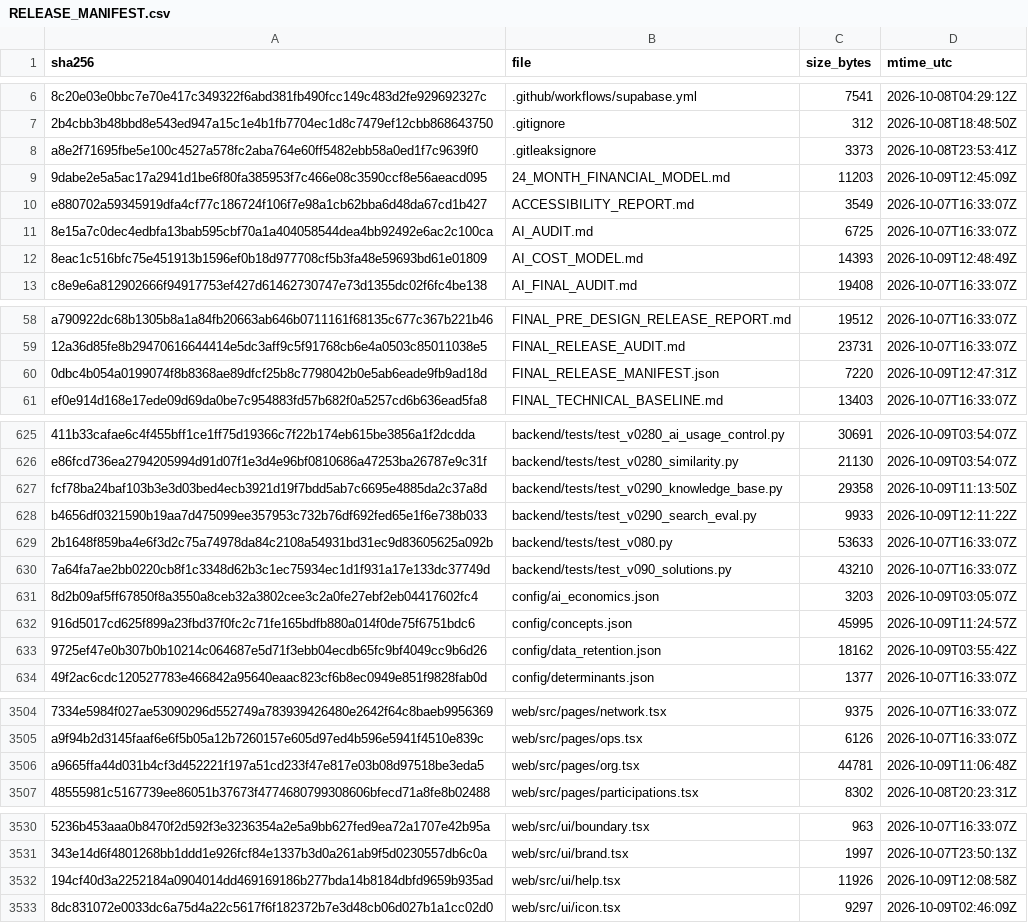
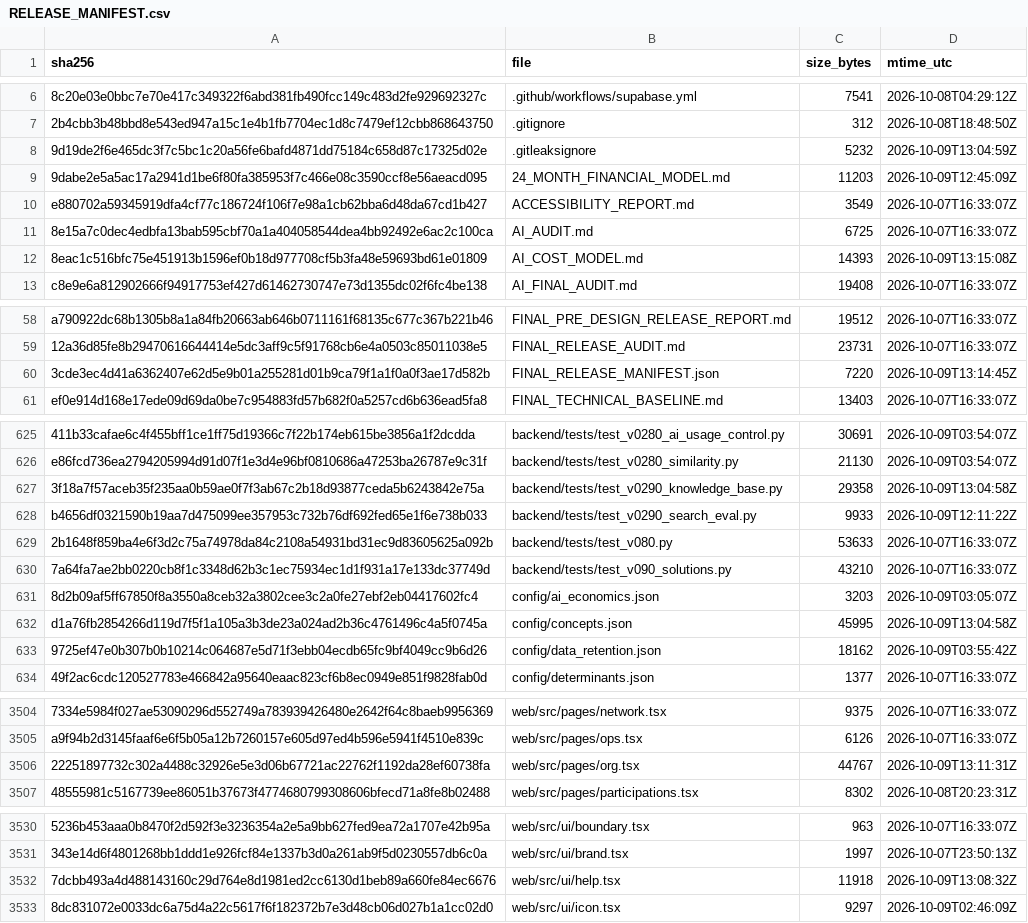
Before and after one commit to jciebres-eng/impactohubsocial, a CSV file: RELEASE_MANIFEST.csv, drawn as a sheet; only a part is shown, gaps mark what is left out; removed rows and columns are numbered as before the commit, all else as after; the diff covers the shown part only; the diff names each change by its address in the sheet, - before the commit and + after, or states it on an @@ line.

```diff
--- a/RELEASE_MANIFEST.csv
+++ b/RELEASE_MANIFEST.csv
-row 8: a8e2f71695fbe5e100c4527a578fc2aba764e60ff5482ebb58a0ed1f7c9639f0 | .gitleaksignore | 3373 | 2026-10-08T23:53:41Z
+row 8: 9d19de2f6e465dc3f7c5bc1c20a56fe6bafd4871dd75184c658d87c17325d02e | .gitleaksignore | 5232 | 2026-10-09T13:04:59Z
-D12 (mtime_utc): 2026-10-09T12:48:49Z
+D12 (mtime_utc): 2026-10-09T13:15:08Z
-A60 (sha256): 0dbc4b054a0199074f8b8368ae89dfcf25b8c7798042b0e5ab6eade9fb9ad18d
+A60 (sha256): 3cde3ec4d41a6362407e62d5e9b01a255281d01b9ca79f1a1f0a0f3ae17d582b
-D60 (mtime_utc): 2026-10-09T12:47:31Z
+D60 (mtime_utc): 2026-10-09T13:14:45Z
-A627 (sha256): fcf78ba24baf103b3e3d03bed4ecb3921d19f7bdd5ab7c6695e4885da2c37a8d
+A627 (sha256): 3f18a7f57aceb35f235aa0b59ae0f7f3ab67c2b18d93877ceda5b6243842e75a
-D627 (mtime_utc): 2026-10-09T11:13:50Z
+D627 (mtime_utc): 2026-10-09T13:04:58Z
-A632 (sha256): 916d5017cd625f899a23fbd37f0fc2c71fe165bdfb880a014f0de75f6751bdc6
+A632 (sha256): d1a76fb2854266d119d7f5f1a105a3b3de23a024ad2b36c4761496c4a5f0745a
-D632 (mtime_utc): 2026-10-09T11:24:57Z
+D632 (mtime_utc): 2026-10-09T13:04:58Z
-row 3506: a9665ffa44d031b4cf3d452221f197a51cd233f47e817e03b08d97518be3eda5 | web/src/pages/org.tsx | 44781 | 2026-10-09T11:06:48Z
+row 3506: 22251897732c302a4488c32926e5e3d06b67721ac22762f1192da28ef60738fa | web/src/pages/org.tsx | 44767 | 2026-10-09T13:11:31Z
-row 3532: 194cf40d3a2252184a0904014dd469169186b277bda14b8184dbfd9659b935ad | web/src/ui/help.tsx | 11926 | 2026-10-09T12:08:58Z
+row 3532: 7dcbb493a4d488143160c29d764e8d1981ed2cc6130d1beb89a660fe84ec6676 | web/src/ui/help.tsx | 11918 | 2026-10-09T13:08:32Z
```
Also changed, not shown: 10 added rows, 10 removed rows and 35 edited cells elsewhere in this file, 3 other files.
